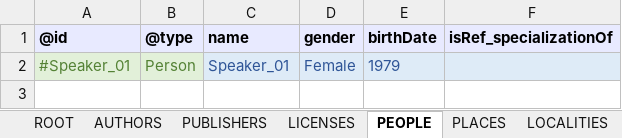
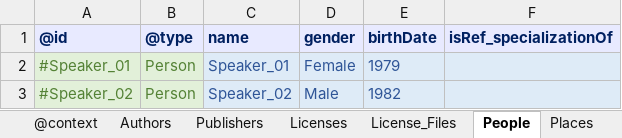
Before and after one commit to Language-Research-Technology/ldaca-website, an Excel workbook: content/resources/user-guides/crate-o/spreadsheet-upload/ro-crate-metadata-template.xlsx, sheet People, drawn as a sheet; values as stored, in another font and other column widths than the file's, no borders; the diff names each change by its address in the sheet, - before the commit and + after, or states it on an @@ line.

```diff
--- a/content/resources/user-guides/crate-o/spreadsheet-upload/ro-crate-metadata-template.xlsx (sheet People)
+++ b/content/resources/user-guides/crate-o/spreadsheet-upload/ro-crate-metadata-template.xlsx (sheet People)
-sheet tab: AUTHORS
+sheet tab: Authors
-sheet tab: PUBLISHERS
+sheet tab: Publishers
-sheet tab: LICENSES
+sheet tab: Licenses
-sheet tab: PEOPLE
+sheet tab: People
-sheet tab: PLACES
+sheet tab: Places
+sheet tab: @context
+sheet tab: License_Files
-A1:F1 text colour: black
+A1:F1 text colour: #002060
+row 3: #Speaker_02 | Person | Speaker_02 | Male | 1982
```
Also changed, not shown: sheet Objects, sheet CSV_Files, sheet EAF_Files, sheet WAV_Files, sheet Licenses, sheet Places, 4 more sheets, other sheet tabs, formulas that keep their value, 1 other file.
